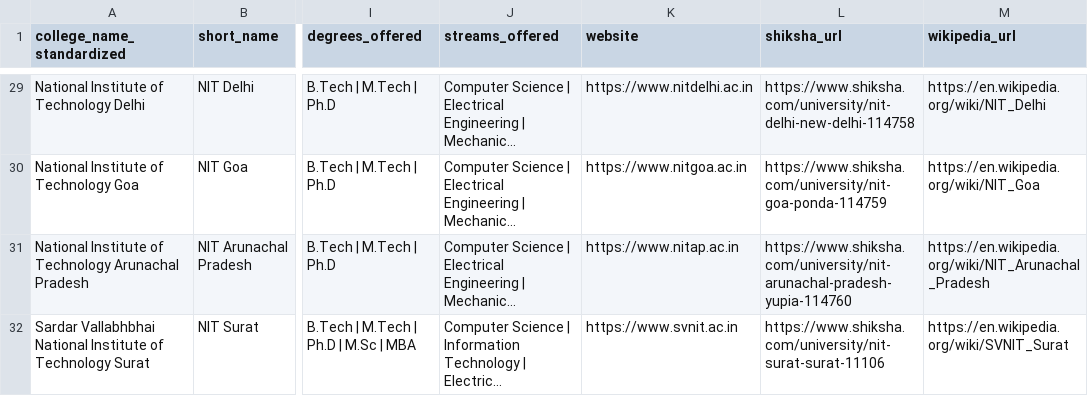
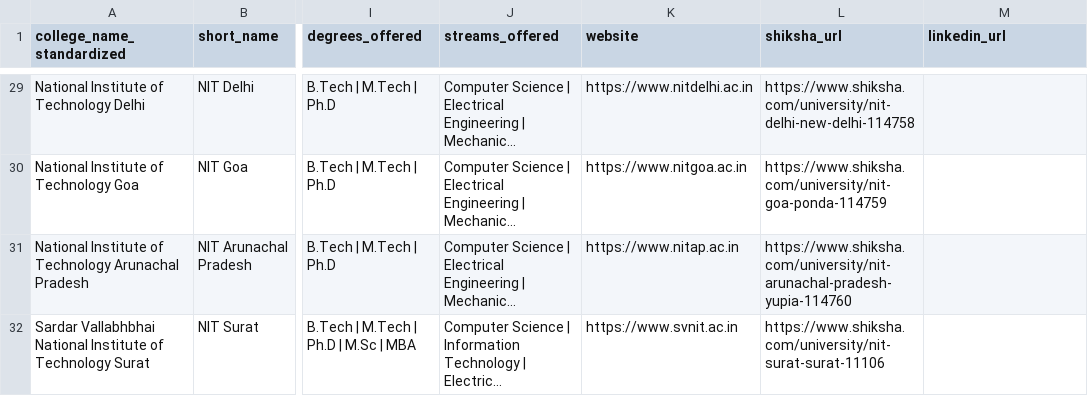
Before and after one commit to uj-bot326/skills-tags-schema, a CSV file: all_nits_india_updated.csv, drawn as a sheet; only a part is shown, gaps mark what is left out; long unchanged cells end in …; the diff covers the shown part only; the diff names each change by its address in the sheet, - before the commit and + after, or states it on an @@ line.

```diff
--- a/all_nits_india_updated.csv
+++ b/all_nits_india_updated.csv
-M1: wikipedia_url
+M1: linkedin_url
-M29 (linkedin_url): https://en.wikipedia.org/wiki/NIT_Delhi
+M29 (linkedin_url): (empty)
-M30 (linkedin_url): https://en.wikipedia.org/wiki/NIT_Goa
+M30 (linkedin_url): (empty)
-M31 (linkedin_url): https://en.wikipedia.org/wiki/NIT_Arunachal_Pradesh
+M31 (linkedin_url): (empty)
-M32 (linkedin_url): https://en.wikipedia.org/wiki/SVNIT_Surat
+M32 (linkedin_url): (empty)
```
Also changed, not shown: 27 edited cells elsewhere in this file, all_iiits_india_updated.csv, all_iits_india_updated.csv, 2 other files.
